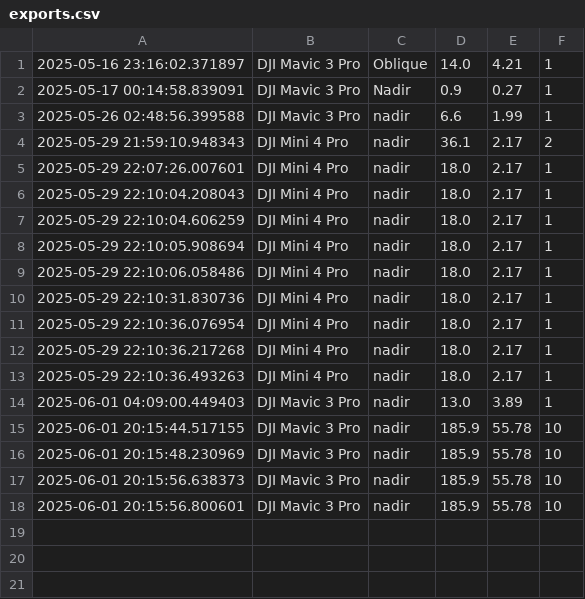
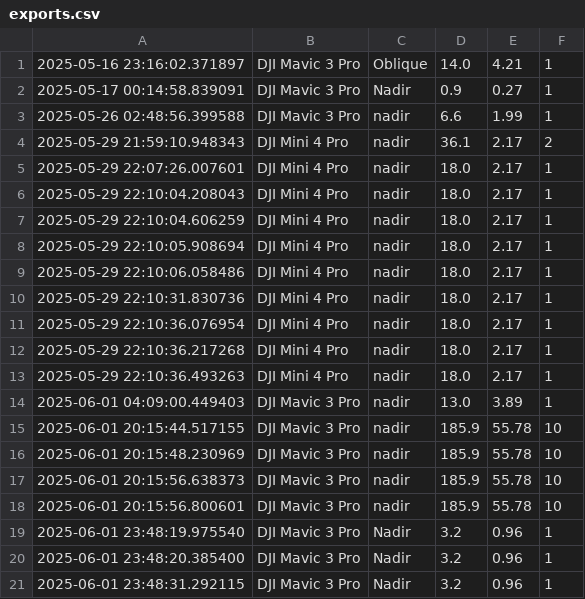
Before and after one commit to mostrager/openflightplan, a CSV file: logs/exports.csv, drawn as a sheet.

Commit message:
🔁 Add KMZ, CSV, and ZIP export options

```diff
--- a/logs/exports.csv
+++ b/logs/exports.csv
@@ -18 +18,4 @@
 2025-06-01 20:15:56.800601,DJI Mavic 3 Pro,nadir,185.9,55.78,10
+2025-06-01 23:48:19.975540,DJI Mavic 3 Pro,Nadir,3.2,0.96,1
+2025-06-01 23:48:20.385400,DJI Mavic 3 Pro,Nadir,3.2,0.96,1
+2025-06-01 23:48:31.292115,DJI Mavic 3 Pro,Nadir,3.2,0.96,1
```
Also changed, not shown: 1 other file.
